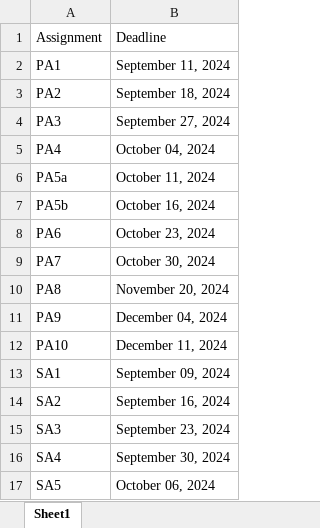
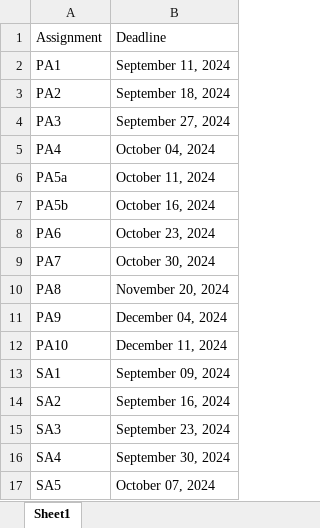
Before and after one commit to picoral/csc-210, an Excel workbook: assessment-deadlines.xlsx, sheet Sheet1, drawn as a sheet; values as stored, in another font and other column widths than the file's, no borders; the diff names each change by its address in the sheet, - before the commit and + after, or states it on an @@ line.

Commit message:
updated deadline for SA5

```diff
--- a/assessment-deadlines.xlsx (sheet Sheet1)
+++ b/assessment-deadlines.xlsx (sheet Sheet1)
-B17: October 06, 2024
+B17: October 07, 2024
```
Also changed, not shown: 2 other files.
